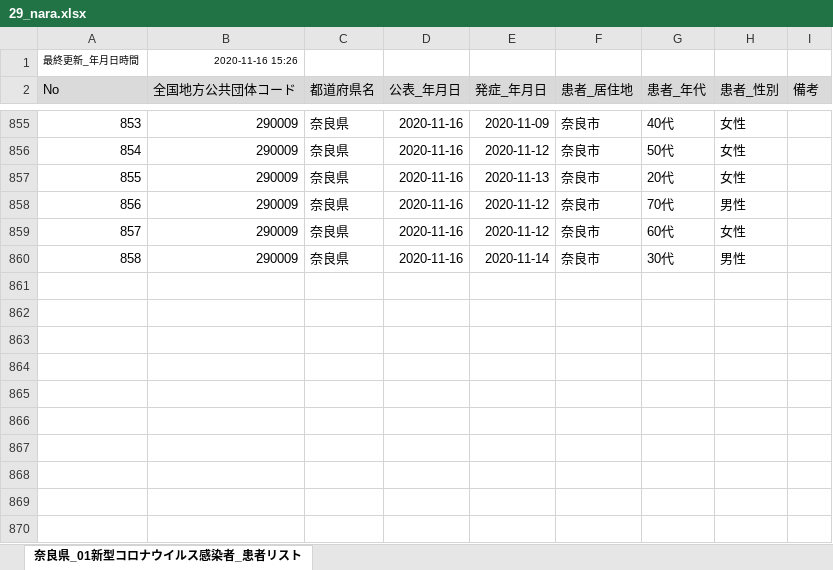
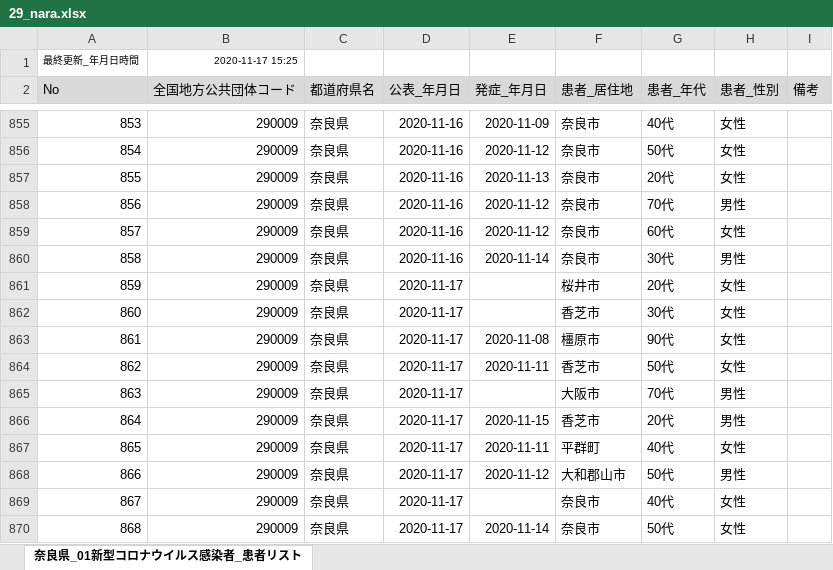
Before and after one commit to CalicoKater/covid-19, an Excel workbook: work/29_nara.xlsx, sheet 奈良県_01新型コロナウイルス感染者_患者リスト, drawn as a sheet; only a part is shown, gaps mark what is left out; values as stored, in another font and other column widths than the file's, no borders; the diff names each change by its address in the sheet, - before the commit and + after, or states it on an @@ line.

```diff
--- a/work/29_nara.xlsx (sheet 奈良県_01新型コロナウイルス感染者_患者リスト)
+++ b/work/29_nara.xlsx (sheet 奈良県_01新型コロナウイルス感染者_患者リスト)
-B1 (全国地方公共団体コード): 2020-11-16 15:26
+B1 (全国地方公共団体コード): 2020-11-17 15:25
+row 861: 859 | 290009 | 奈良県 | 2020-11-17 |  | 桜井市 | 20代 | 女性
+row 862: 860 | 290009 | 奈良県 | 2020-11-17 |  | 香芝市 | 30代 | 女性
+row 863: 861 | 290009 | 奈良県 | 2020-11-17 | 2020-11-08 | 橿原市 | 90代 | 女性
+row 864: 862 | 290009 | 奈良県 | 2020-11-17 | 2020-11-11 | 香芝市 | 50代 | 女性
+row 865: 863 | 290009 | 奈良県 | 2020-11-17 |  | 大阪市 | 70代 | 男性
+row 866: 864 | 290009 | 奈良県 | 2020-11-17 | 2020-11-15 | 香芝市 | 20代 | 男性
+row 867: 865 | 290009 | 奈良県 | 2020-11-17 | 2020-11-11 | 平群町 | 40代 | 女性
+row 868: 866 | 290009 | 奈良県 | 2020-11-17 | 2020-11-12 | 大和郡山市 | 50代 | 男性
+row 869: 867 | 290009 | 奈良県 | 2020-11-17 |  | 奈良市 | 40代 | 女性
+row 870: 868 | 290009 | 奈良県 | 2020-11-17 | 2020-11-14 | 奈良市 | 50代 | 女性
```
Also changed, not shown: work/16_toyama2.xlsx, work/28_hyogo.xlsx, 24 other files.
